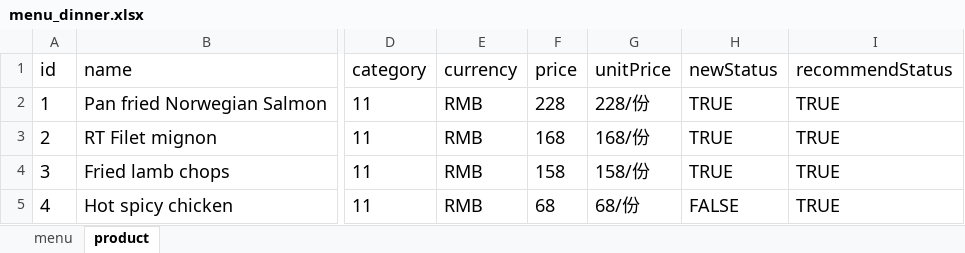
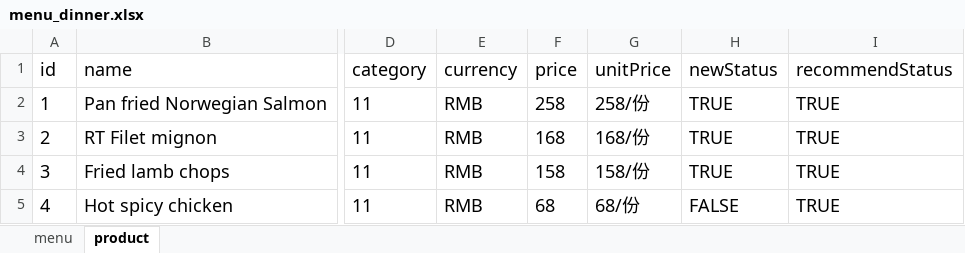
Before and after one commit to rootinn123/rootinn123.github.io, an Excel workbook: data/menu_dinner.xlsx, sheet product, drawn as a sheet; only a part is shown, gaps mark what is left out; values as stored, in another font and other column widths than the file's, no borders; the diff names each change by its address in the sheet, - before the commit and + after, or states it on an @@ line.

```diff
--- a/data/menu_dinner.xlsx (sheet product)
+++ b/data/menu_dinner.xlsx (sheet product)
-F2 (price): 228
+F2 (price): 258
-G2 (unitPrice): 228/份
+G2 (unitPrice): 258/份
```
Also changed, not shown: data/menu_afternoon_tea.xlsx, data/menu_bar_time.xlsx, 2 other files.
